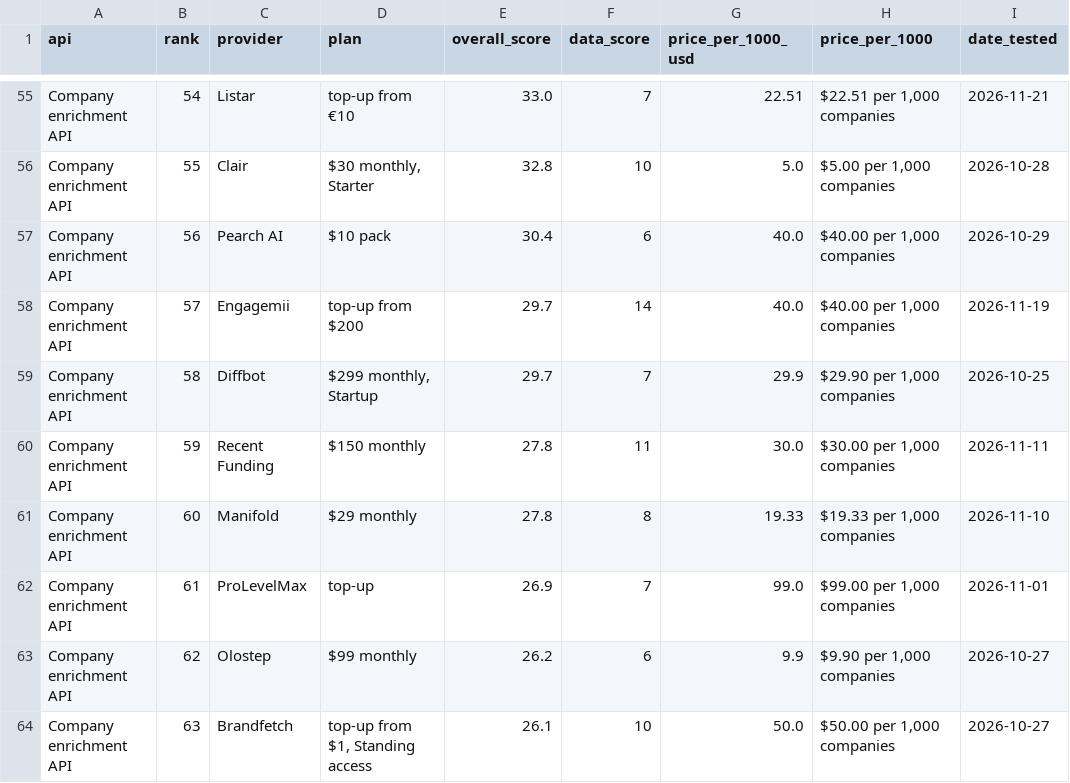
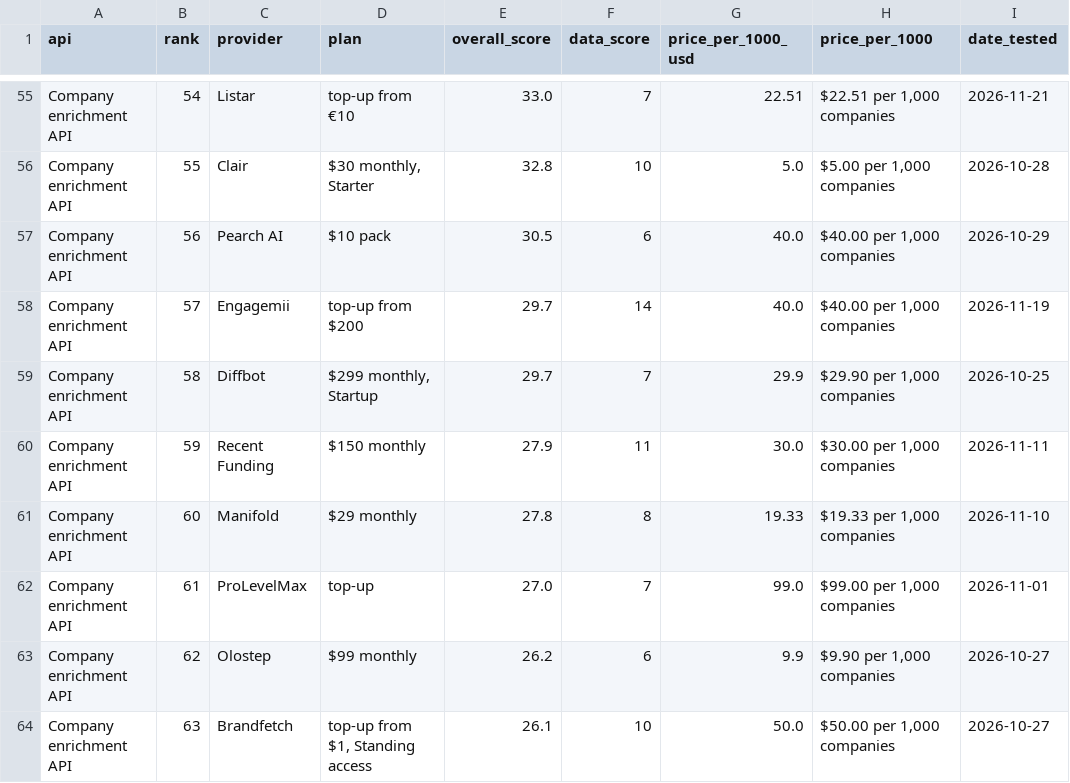
Before and after one commit to waynehamadi/best-company-enrichment-api, a CSV file: results.csv, drawn as a sheet; only a part is shown, gaps mark what is left out; the diff covers the shown part only; the diff names each change by its address in the sheet, - before the commit and + after, or states it on an @@ line.

```diff
--- a/results.csv
+++ b/results.csv
-E57 (overall_score): 30.4
+E57 (overall_score): 30.5
-E60 (overall_score): 27.8
+E60 (overall_score): 27.9
-E62 (overall_score): 26.9
+E62 (overall_score): 27.0
```
Also changed, not shown: 62 edited cells elsewhere in this file, 1 other file.
